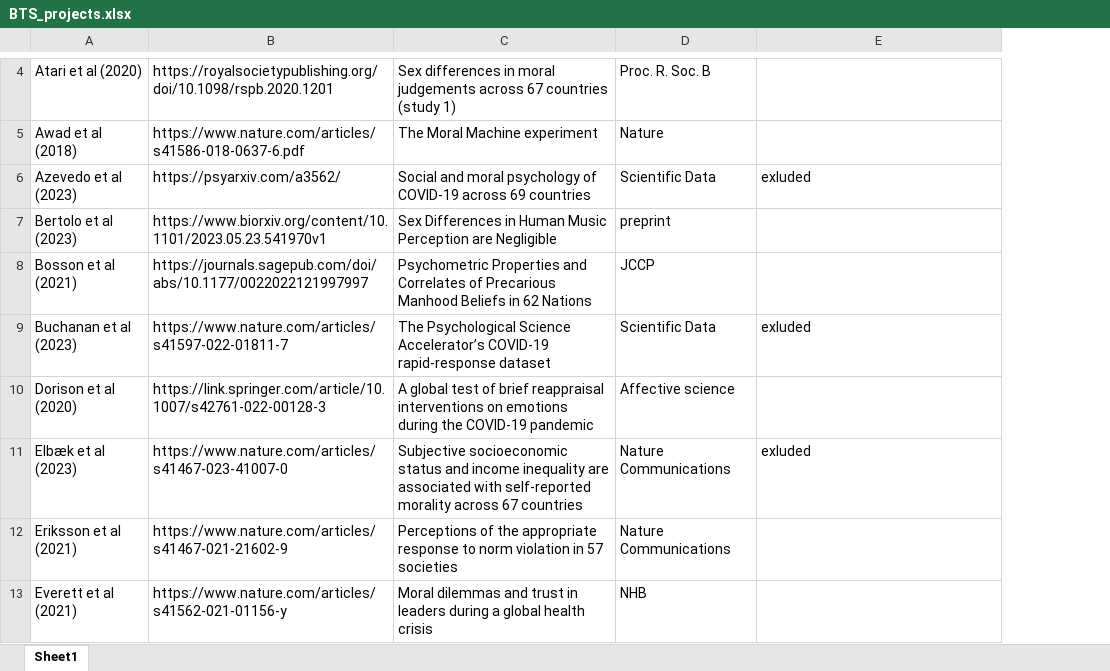
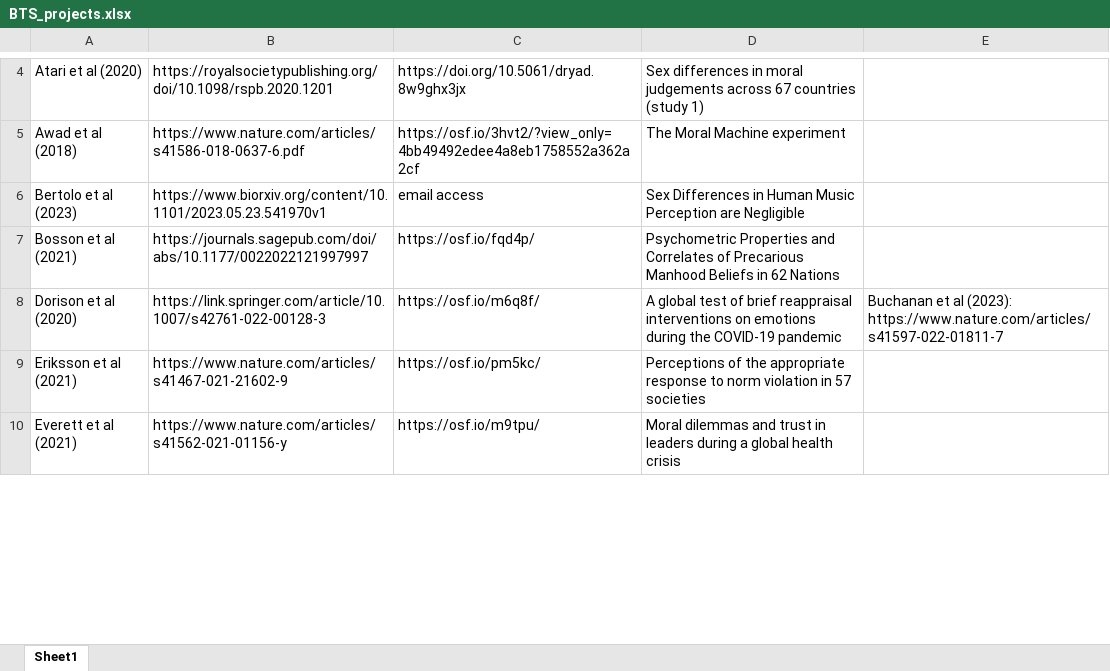
Before and after one commit to yuelei911/chin-subj, an Excel workbook: 2_Data_Extraction/2_2_BTS/BTS_projects.xlsx, sheet Sheet1, drawn as a sheet; only a part is shown, gaps mark what is left out; values as stored, in another font and other column widths than the file's, no borders; removed rows and columns are numbered as before the commit, all else as after; the diff covers the shown part only; the diff names each change by its address in the sheet, - before the commit and + after, or states it on an @@ line.

Commit message:
BTS projects info modif

```diff
--- a/2_Data_Extraction/2_2_BTS/BTS_projects.xlsx (sheet Sheet1)
+++ b/2_Data_Extraction/2_2_BTS/BTS_projects.xlsx (sheet Sheet1)
+column C, rows 4-10: https://doi.org/10.5061/dryad.8w9ghx3jx | https://osf.io/3hvt2/?view_only=4bb49492edee4a8eb1758552a362a2cf | email access | https://osf.io/fqd4p/ | https://osf.io/m6q8f/ | https://osf.io/pm5kc/ | https://osf.io/m9tpu/
-column D, rows 4-5: Proc. R. Soc. B | Nature; rows 7-8: preprint | JCCP; row 10: Affective science; rows 12-13: Nature Communications | NHB
-row 6: Azevedo et al (2023) | https://psyarxiv.com/a3562/ | Social and moral psychology of COVID-19 across 69 countries | Scientific Data | exluded
-row 9: Buchanan et al (2023) | https://www.nature.com/articles/s41597-022-01811-7 | The Psychological Science Accelerator’s COVID-19 rapid-response dataset | Scientific Data | exluded
-E8: (empty)
+E8: Buchanan et al (2023): https://www.nature.com/articles/s41597-022-01811-7
-row 11: Elbæk et al (2023) | https://www.nature.com/articles/s41467-023-41007-0 | Subjective socioeconomic status and income inequality are associated with self-reported morality across 67 countries | Nature Communications | exluded
```
Also changed, not shown: 1 added row, 2 removed rows and 3 edited cells elsewhere in this sheet.
